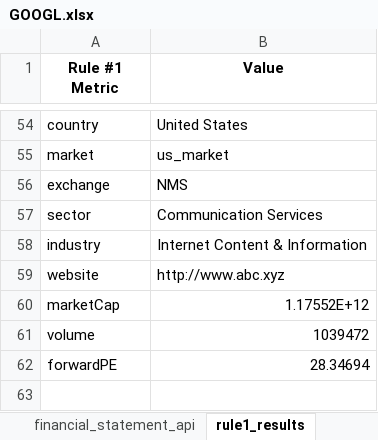
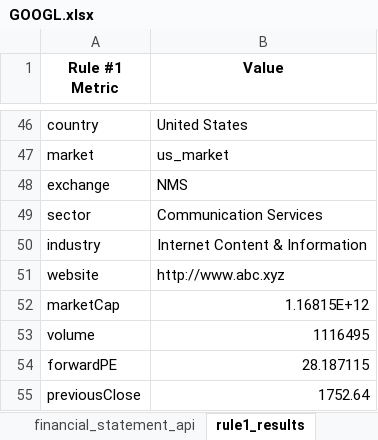
Before and after one commit to DiegoHeer/quickfs_scraping, an Excel workbook: financial_files/excel/GOOGL.xlsx, sheet rule1_results, drawn as a sheet; only a part is shown, gaps mark what is left out; values as stored, in another font and other column widths than the file's, no borders; table styles not drawn; addresses are those after the commit; the diff covers the shown part only; the diff names each change by its address in the sheet, - before the commit and + after, or states it on an @@ line.

```diff
--- a/financial_files/excel/GOOGL.xlsx (sheet rule1_results)
+++ b/financial_files/excel/GOOGL.xlsx (sheet rule1_results)
-B52 (Value): 1.17552E+12
+B52 (Value): 1.16815E+12
-B53 (Value): 1039472
+B53 (Value): 1116495
-B54 (Value): 28.34694
+B54 (Value): 28.187115
+row 55: previousClose | 1752.64
```
Also changed, not shown: 8 removed rows and 37 edited cells elsewhere in this sheet, financial_files/excel/AAPL.xlsx, financial_files/excel/ADBE.xlsx, 44 other files.
